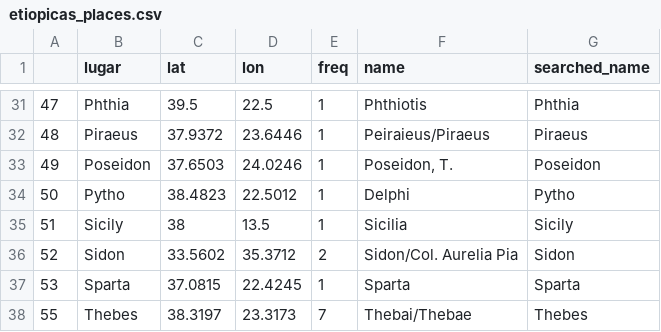
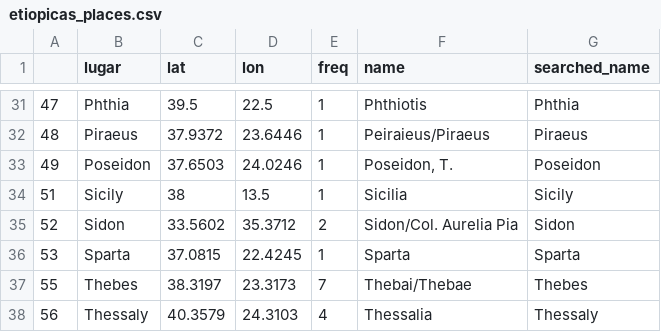
Before and after one commit to editio/mapping.literature, a CSV file: data/etiopicas_places.csv, drawn as a sheet; only a part is shown, gaps mark what is left out; the shorter side is filled out with more unchanged rows.

Commit message:
Delete duplicated places in Heliodorus

```diff
--- a/data/etiopicas_places.csv
+++ b/data/etiopicas_places.csv
@@ -33,3 +33,2 @@
 49,Poseidon,37.6503,24.0246,1,"Poseidon, T.",Poseidon
-50,Pytho,38.4823,22.5012,1,Delphi,Pytho
 51,Sicily,38,13.5,1,Sicilia,Sicily
```
